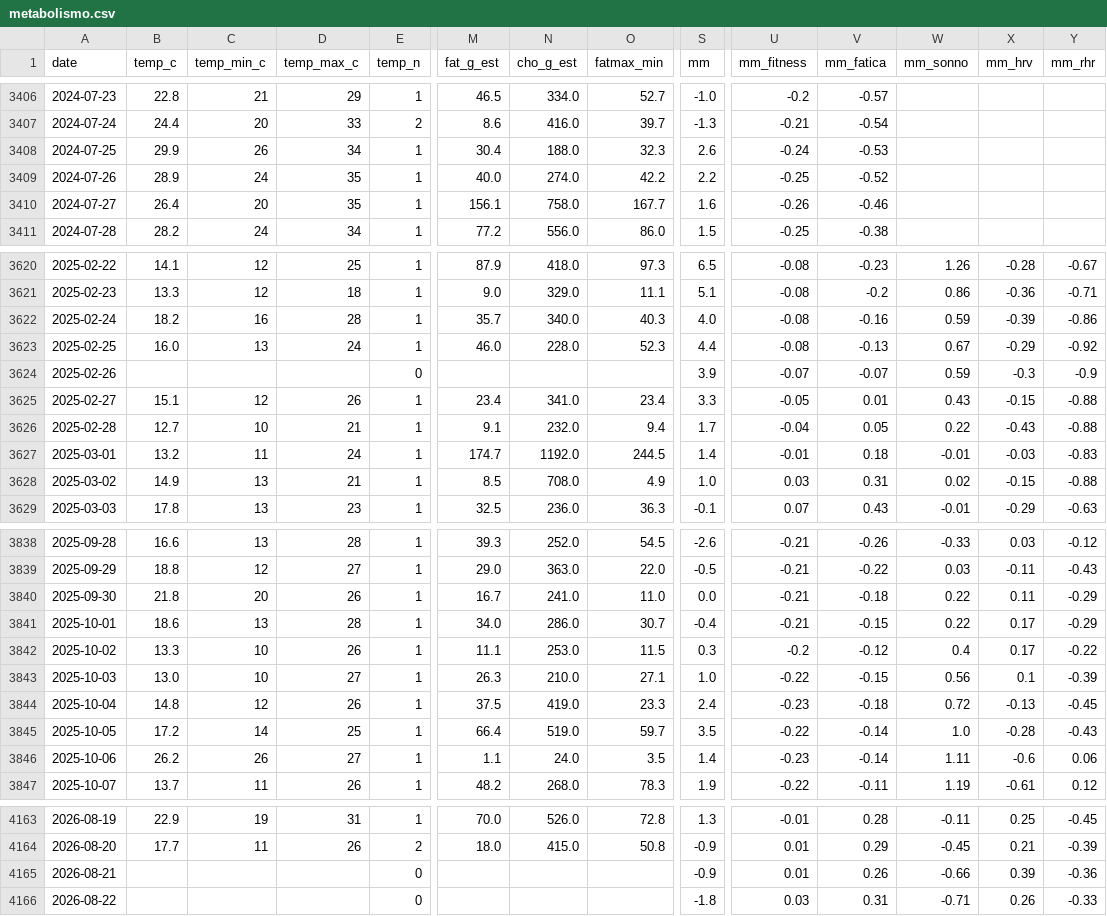
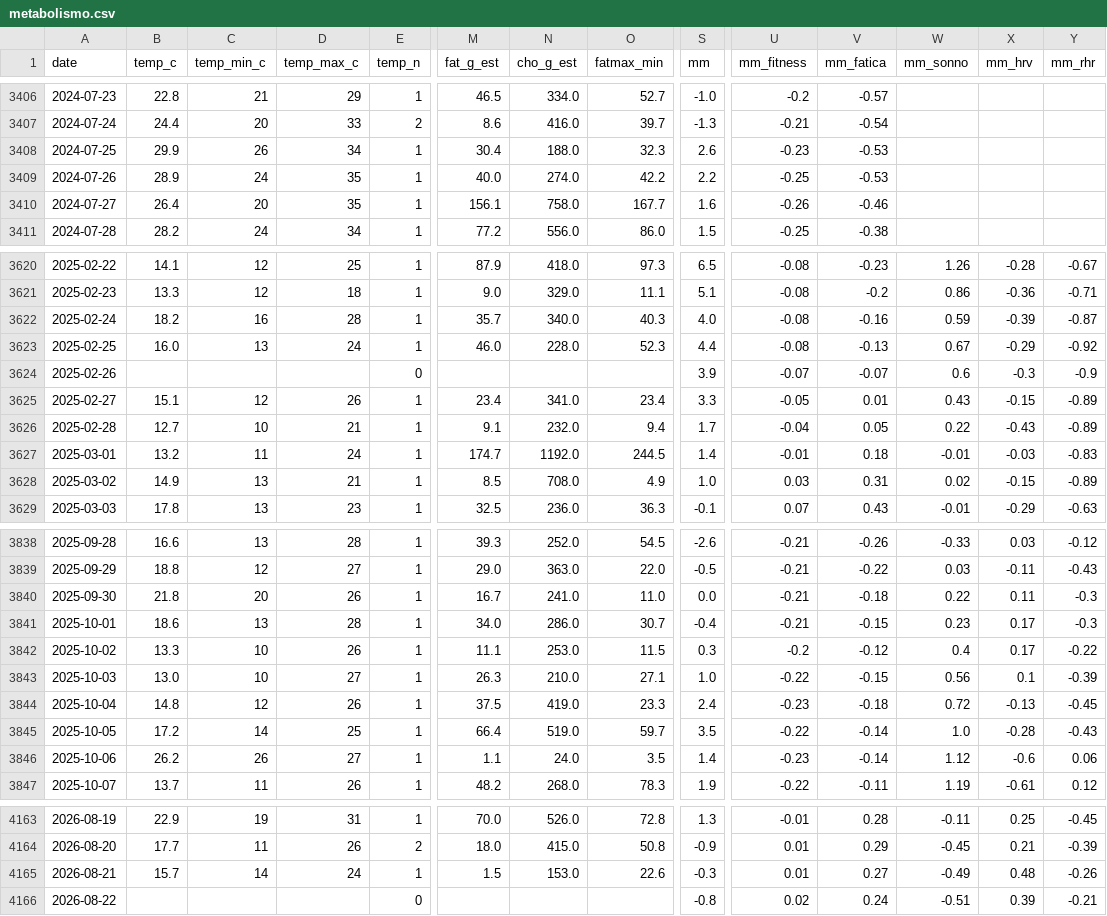
Before and after one commit to micmer-git/micmer-git.github.io, a CSV file: vita/cibo/data/metabolismo.csv, drawn as a sheet; only a part is shown, gaps mark what is left out; the diff covers the shown part only; the diff names each change by its address in the sheet, - before the commit and + after, or states it on an @@ line.

```diff
--- a/vita/cibo/data/metabolismo.csv
+++ b/vita/cibo/data/metabolismo.csv
-U3408 (mm_fitness): -0.24
+U3408 (mm_fitness): -0.23
-V3409 (mm_fatica): -0.52
+V3409 (mm_fatica): -0.53
-Y3622 (mm_rhr): -0.86
+Y3622 (mm_rhr): -0.87
-W3624 (mm_sonno): 0.59
+W3624 (mm_sonno): 0.6
-Y3625:Y3626 (mm_rhr): -0.88
+Y3625:Y3626 (mm_rhr): -0.89
-Y3628 (mm_rhr): -0.88
+Y3628 (mm_rhr): -0.89
-Y3840:Y3841 (mm_rhr): -0.29
+Y3840:Y3841 (mm_rhr): -0.3
-W3841 (mm_sonno): 0.22
+W3841 (mm_sonno): 0.23
-W3846 (mm_sonno): 1.11
+W3846 (mm_sonno): 1.12
-B4165 (temp_c): (empty)
+B4165 (temp_c): 15.7
-C4165 (temp_min_c): (empty)
+C4165 (temp_min_c): 14
-D4165 (temp_max_c): (empty)
+D4165 (temp_max_c): 24
-E4165 (temp_n): 0
+E4165 (temp_n): 1
-M4165 (fat_g_est): (empty)
+M4165 (fat_g_est): 1.5
-N4165 (cho_g_est): (empty)
+N4165 (cho_g_est): 153.0
-O4165 (fatmax_min): (empty)
+O4165 (fatmax_min): 22.6
-S4165 (mm): -0.9
+S4165 (mm): -0.3
-V4165 (mm_fatica): 0.26
+V4165 (mm_fatica): 0.27
-W4165 (mm_sonno): -0.66
+W4165 (mm_sonno): -0.49
-X4165 (mm_hrv): 0.39
+X4165 (mm_hrv): 0.48
-Y4165 (mm_rhr): -0.36
+Y4165 (mm_rhr): -0.26
-S4166 (mm): -1.8
+S4166 (mm): -0.8
-U4166 (mm_fitness): 0.03
+U4166 (mm_fitness): 0.02
-V4166 (mm_fatica): 0.31
+V4166 (mm_fatica): 0.24
-W4166 (mm_sonno): -0.71
+W4166 (mm_sonno): -0.51
-X4166 (mm_hrv): 0.26
+X4166 (mm_hrv): 0.39
-Y4166 (mm_rhr): -0.33
+Y4166 (mm_rhr): -0.21
```
Also changed, not shown: 58 edited cells elsewhere in this file, vita/cibo/data/nutrition.csv, 3 other files.
